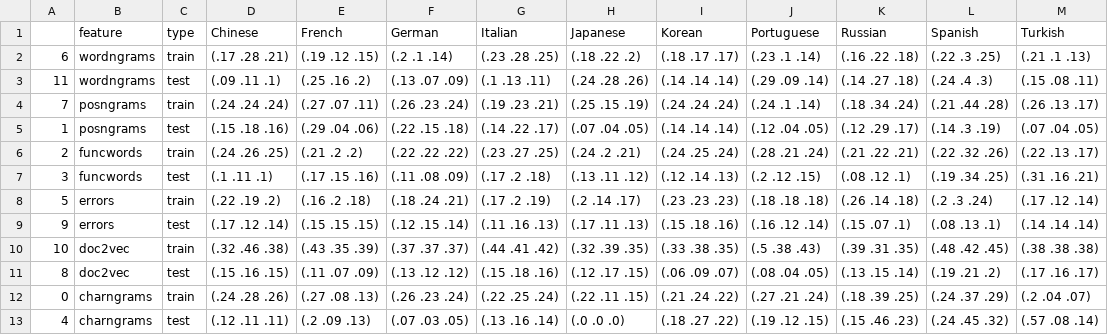
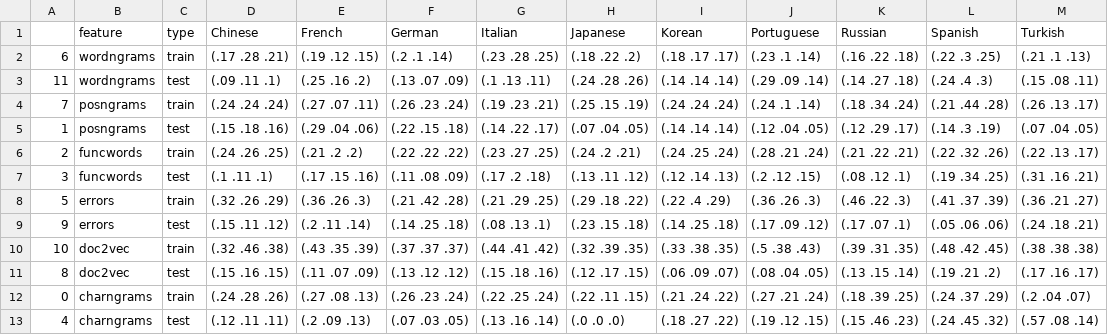
Before and after one commit to tomelf/CNIT623-Native-Language-Identification-On-English-Learner-Dataset, a CSV file: experiment_results/task3/task3_test_df_overall.csv, drawn as a sheet.

```diff
--- a/experiment_results/task3/task3_test_df_overall.csv
+++ b/experiment_results/task3/task3_test_df_overall.csv
@@ -7,4 +7,4 @@
 3,funcwords,test,(.1 .11 .1),(.17 .15 .16),(.11 .08 .09),(.17 .2 .18),(.13 .11 .12),(.12 .14 .13),(.2 .12 .15),(.08 .12 .1),(.19 .34 .25),(.31 .16 .21)
-5,errors,train,(.22 .19 .2),(.16 .2 .18),(.18 .24 .21),(.17 .2 .19),(.2 .14 .17),(.23 .23 .23),(.18 .18 .18),(.26 .14 .18),(.2 .3 .24),(.17 .12 .14)
-9,errors,test,(.17 .12 .14),(.15 .15 .15),(.12 .15 .14),(.11 .16 .13),(.17 .11 .13),(.15 .18 .16),(.16 .12 .14),(.15 .07 .1),(.08 .13 .1),(.14 .14 .14)
+5,errors,train,(.32 .26 .29),(.36 .26 .3),(.21 .42 .28),(.21 .29 .25),(.29 .18 .22),(.22 .4 .29),(.36 .26 .3),(.46 .22 .3),(.41 .37 .39),(.36 .21 .27)
+9,errors,test,(.15 .11 .12),(.2 .11 .14),(.14 .25 .18),(.08 .13 .1),(.23 .15 .18),(.14 .25 .18),(.17 .09 .12),(.17 .07 .1),(.05 .06 .06),(.24 .18 .21)
 10,doc2vec,train,(.32 .46 .38),(.43 .35 .39),(.37 .37 .37),(.44 .41 .42),(.32 .39 .35),(.33 .38 .35),(.5 .38 .43),(.39 .31 .35),(.48 .42 .45),(.38 .38 .38)
```
Also changed, not shown: experiment_results/task3/task3_grid_search_results.csv, experiment_results/task3/task3_test_df_f1.csv, 13 other files.
